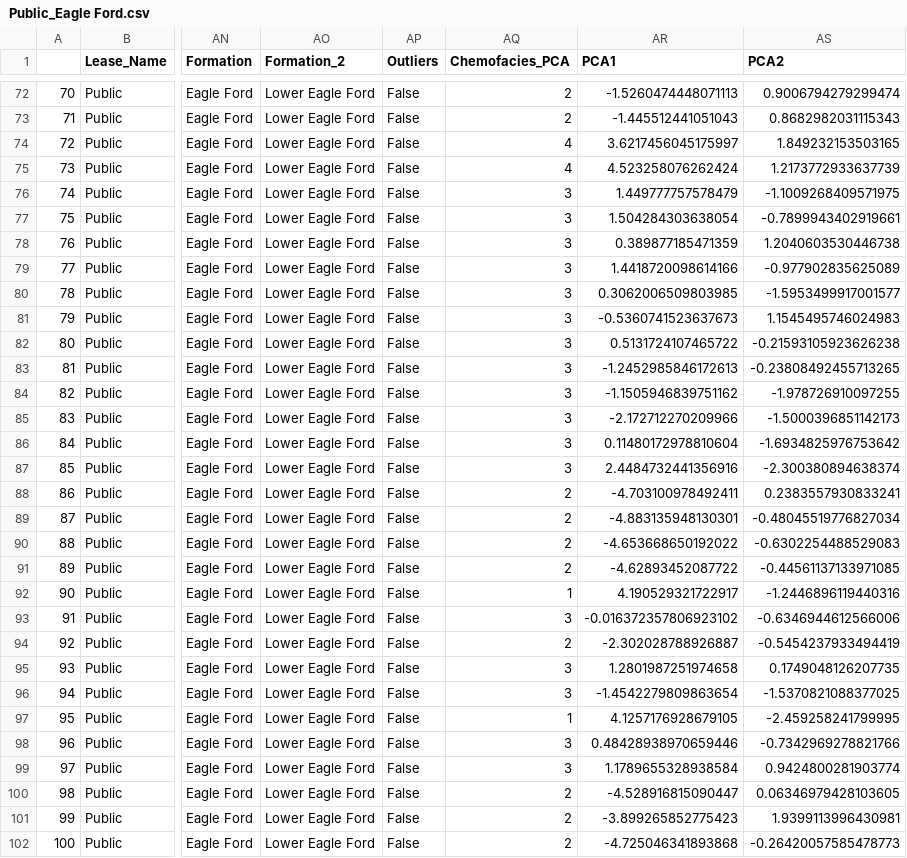
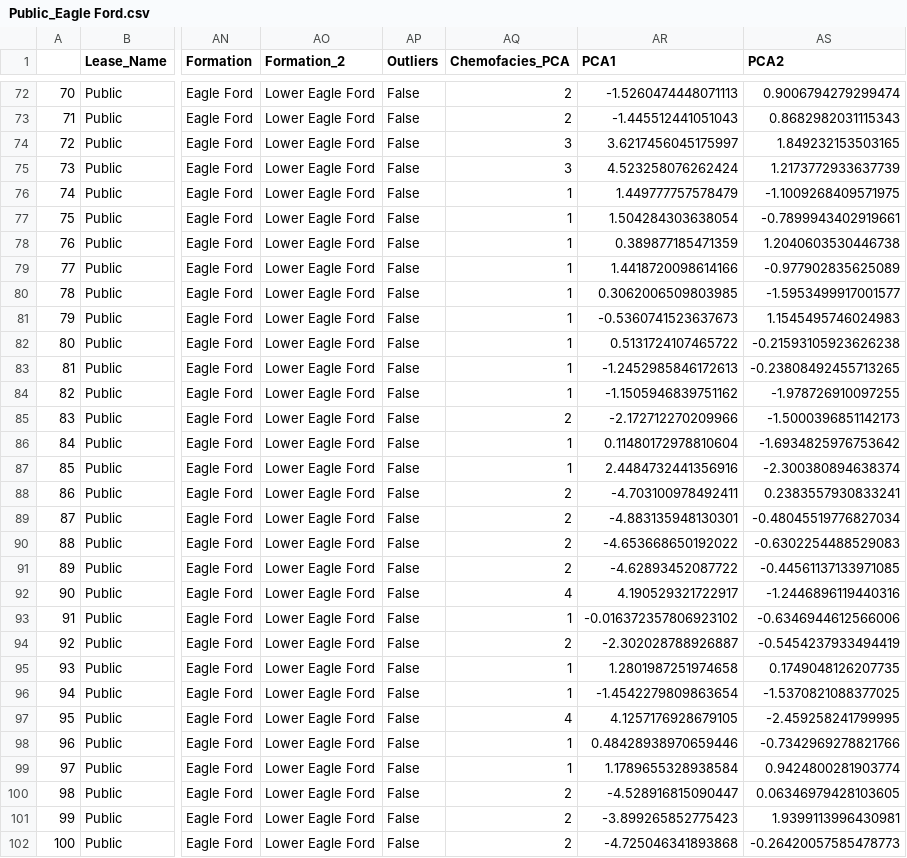
Before and after one commit to Totilarson/CorePy, a CSV file: Corepy Examples/CoreOutput/Public/Eagle Ford/Public_Eagle Ford.csv, drawn as a sheet; only a part is shown, gaps mark what is left out; the diff covers the shown part only; the diff names each change by its address in the sheet, - before the commit and + after, or states it on an @@ line.

Commit message:
Formation_names change

```diff
--- a/Corepy Examples/CoreOutput/Public/Eagle Ford/Public_Eagle Ford.csv
+++ b/Corepy Examples/CoreOutput/Public/Eagle Ford/Public_Eagle Ford.csv
-AQ74:AQ75 (Chemofacies_PCA): 4
+AQ74:AQ75 (Chemofacies_PCA): 3
-AQ76:AQ84 (Chemofacies_PCA): 3
+AQ76:AQ84 (Chemofacies_PCA): 1
-AQ85 (Chemofacies_PCA): 3
+AQ85 (Chemofacies_PCA): 2
-AQ86:AQ87 (Chemofacies_PCA): 3
+AQ86:AQ87 (Chemofacies_PCA): 1
-AQ92 (Chemofacies_PCA): 1
+AQ92 (Chemofacies_PCA): 4
-AQ93 (Chemofacies_PCA): 3
+AQ93 (Chemofacies_PCA): 1
-AQ95:AQ96 (Chemofacies_PCA): 3
+AQ95:AQ96 (Chemofacies_PCA): 1
-AQ97 (Chemofacies_PCA): 1
+AQ97 (Chemofacies_PCA): 4
-AQ98:AQ99 (Chemofacies_PCA): 3
+AQ98:AQ99 (Chemofacies_PCA): 1
```
Also changed, not shown: 160 edited cells elsewhere in this file, 3 other files.
